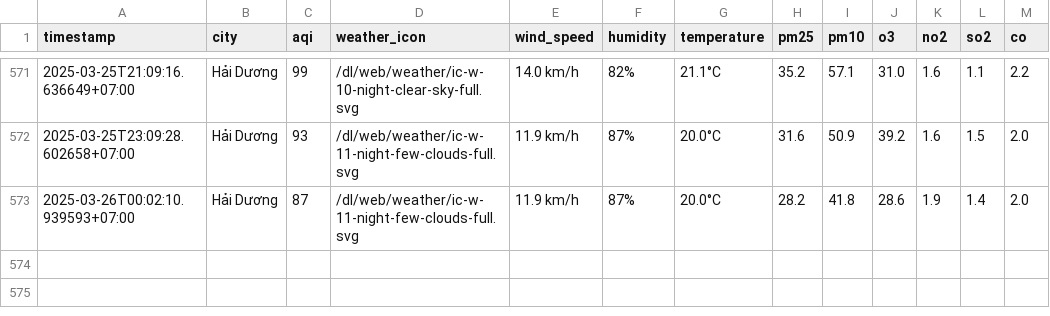
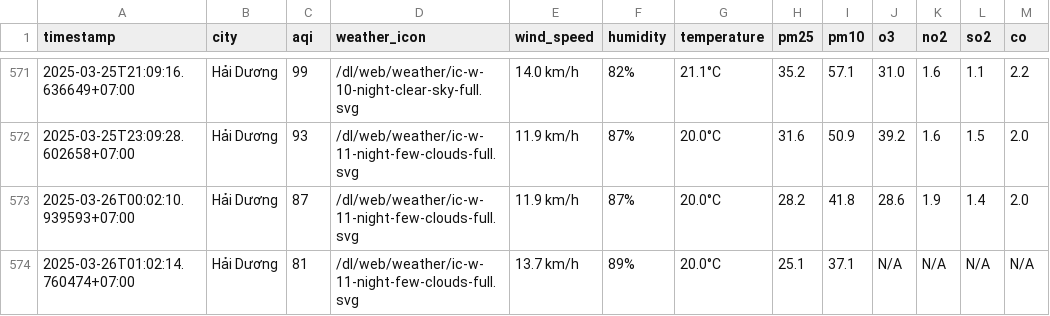
Before and after one commit to nguyennguyet02/iqair-dataset, a CSV file: result/hai-duong/aqi_hai-duong_2025_mar.csv, drawn as a sheet; only a part is shown, gaps mark what is left out.

```diff
--- a/result/hai-duong/aqi_hai-duong_2025_mar.csv
+++ b/result/hai-duong/aqi_hai-duong_2025_mar.csv
@@ -573 +573,2 @@ timestamp,city,aqi,weather_icon,wind_speed,humidity,temperature,pm25,pm10,o3,no2
 2025-03-26T00:02:10.939593+07:00,Hải Dương,87,/dl/web/weather/ic-w-11-night-few-clouds-full.svg,11.9 km/h,87%,20.0°C,28.2,41.8,28.6,1.9,1.4,2.0
+2025-03-26T01:02:14.760474+07:00,Hải Dương,81,/dl/web/weather/ic-w-11-night-few-clouds-full.svg,13.7 km/h,89%,20.0°C,25.1,37.1,N/A,N/A,N/A,N/A
```
Also changed, not shown: aqi_selected_cities.csv, result/bac-ninh/aqi_bac-ninh_2025_mar.csv, 10 other files.
